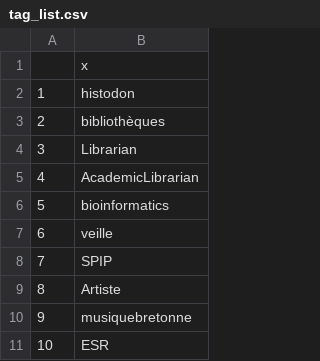
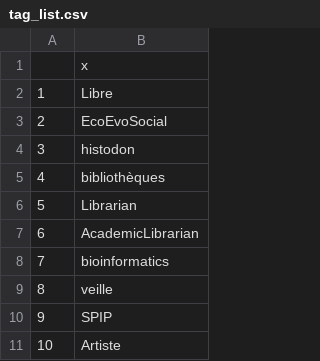
Before and after one commit to damienbelveze/Mastodon_SO_UnivRennes, a CSV file: tag_list.csv, drawn as a sheet; only a part is shown; the shorter side is filled out with more unchanged rows; addresses are those after the commit; the diff names each change by its address in the sheet, - before the commit and + after, or states it on an @@ line.

```diff
--- a/tag_list.csv
+++ b/tag_list.csv
+row 2: 1 | Libre
+row 3: 2 | EcoEvoSocial
@@ column A renumbered from row 4 down @@
```
Also changed, not shown: followers_count.csv, wikidata_all.csv, 5 other files.
